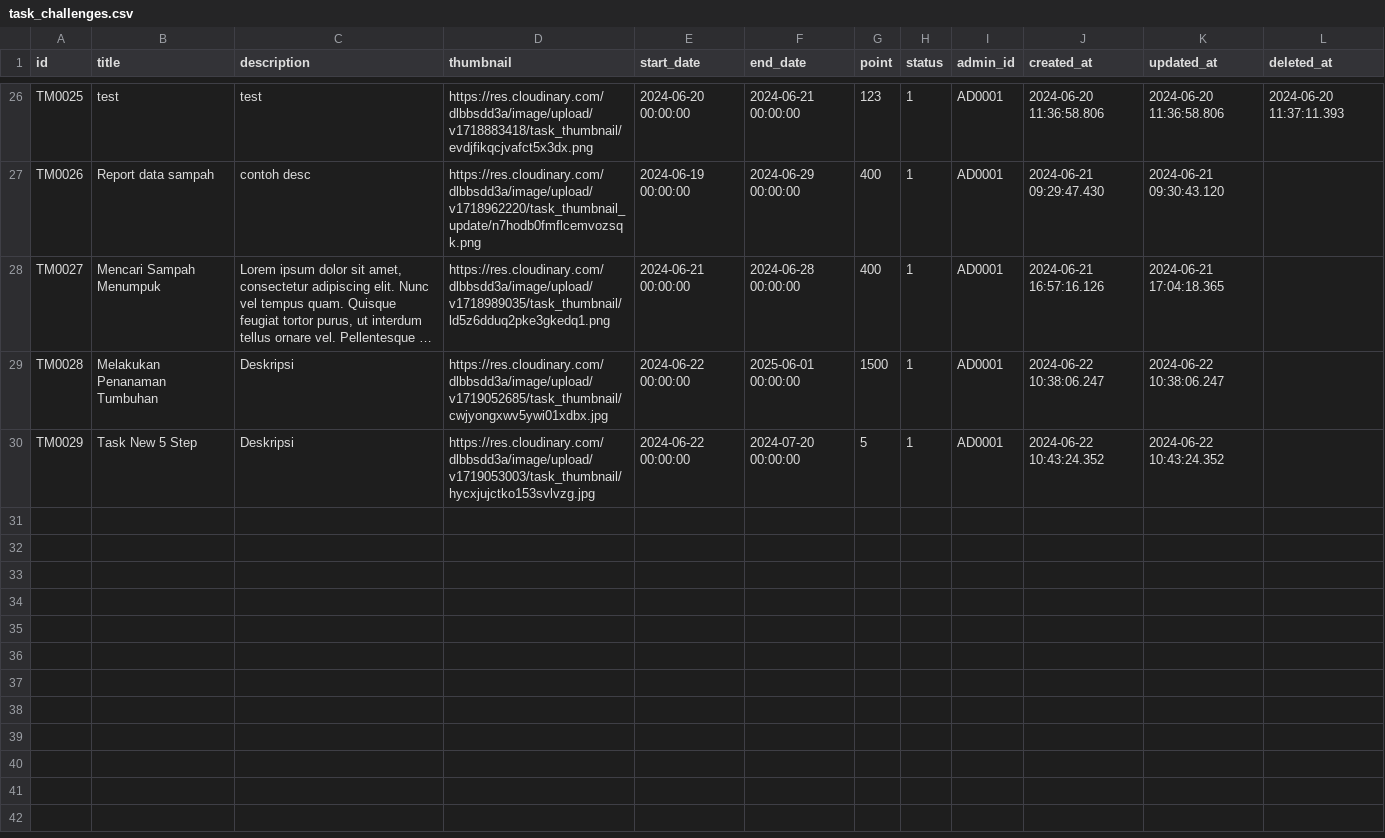
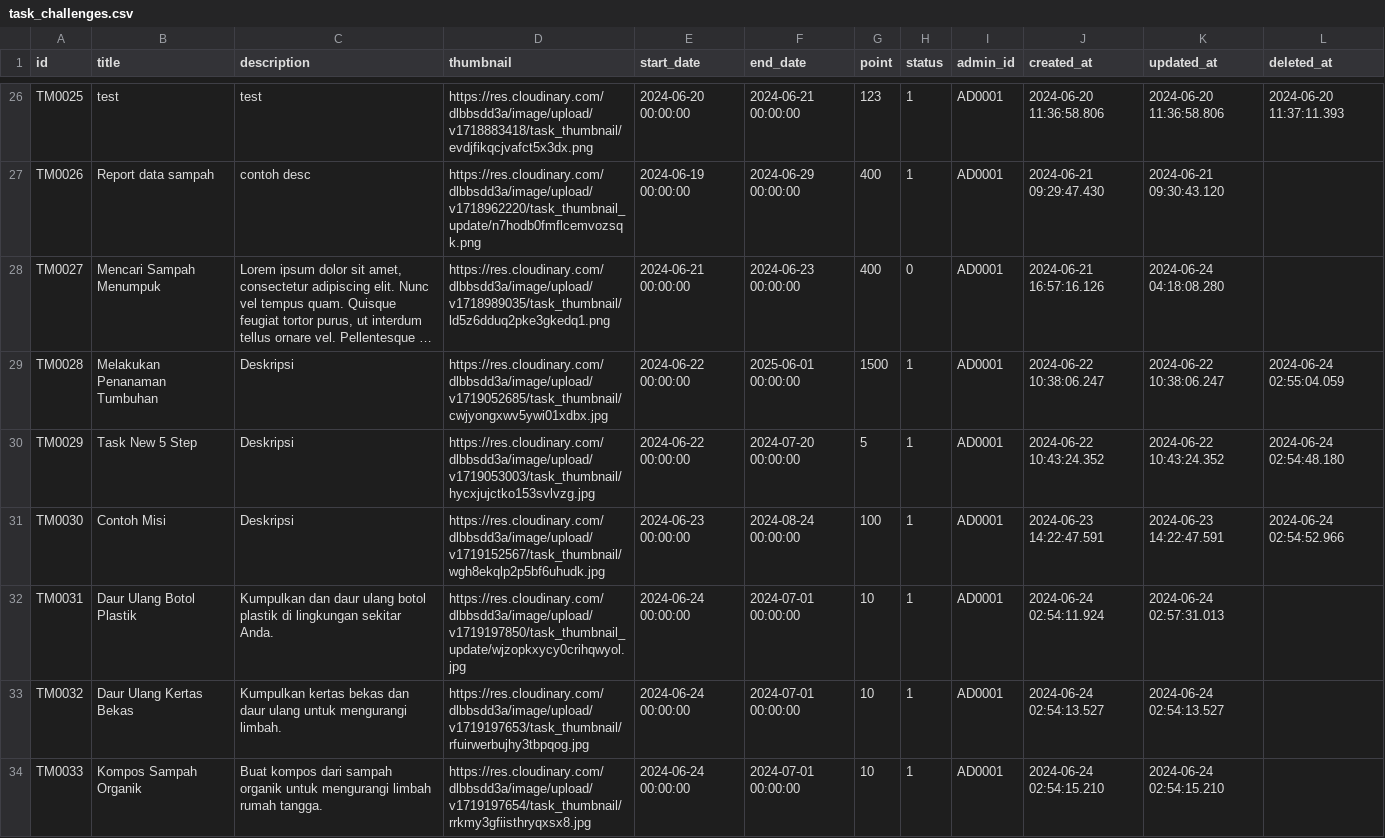
Before and after one commit to RECYTHNG/recything-de, a CSV file: data_database/task_challenges.csv, drawn as a sheet; only a part is shown, gaps mark what is left out; long unchanged cells end in …; the diff covers the shown part only; the diff names each change by its address in the sheet, - before the commit and + after, or states it on an @@ line.

```diff
--- a/data_database/task_challenges.csv
+++ b/data_database/task_challenges.csv
-F28 (end_date): 2024-06-28 00:00:00
+F28 (end_date): 2024-06-23 00:00:00
-H28 (status): 1
+H28 (status): 0
-K28 (updated_at): 2024-06-21 17:04:18.365
+K28 (updated_at): 2024-06-24 04:18:08.280
-L29 (deleted_at): (empty)
+L29 (deleted_at): 2024-06-24 02:55:04.059
-L30 (deleted_at): (empty)
+L30 (deleted_at): 2024-06-24 02:54:48.180
+row 31: TM0030 | Contoh Misi | Deskripsi | https://res.cloudinary.com/dlbbsdd3a/image/upload/v1719152567/task_thumbnail/wgh8ekqlp2p5bf6uhudk.jpg | 2024-06-23 00:00:00 | 2024-08-24 00:00:00 | 100 | 1 | AD0001 | 2024-06-23 14:22:47.591 | 2024-06-23 14:22:47.591 | 2024-06-24 02:54:52.966
+row 32: TM0031 | Daur Ulang Botol Plastik | Kumpulkan dan daur ulang botol plastik di lingkungan sekitar Anda. | https://res.cloudinary.com/dlbbsdd3a/image/upload/v1719197850/task_thumbnail_update/wjzopkxycy0crihqwyol.jpg | 2024-06-24 00:00:00 | 2024-07-01 00:00:00 | 10 | 1 | AD0001 | 2024-06-24 02:54:11.924 | 2024-06-24 02:57:31.013
+row 33: TM0032 | Daur Ulang Kertas Bekas | Kumpulkan kertas bekas dan daur ulang untuk mengurangi limbah. | https://res.cloudinary.com/dlbbsdd3a/image/upload/v1719197653/task_thumbnail/rfuirwerbujhy3tbpqog.jpg | 2024-06-24 00:00:00 | 2024-07-01 00:00:00 | 10 | 1 | AD0001 | 2024-06-24 02:54:13.527 | 2024-06-24 02:54:13.527
+row 34: TM0033 | Kompos Sampah Organik | Buat kompos dari sampah organik untuk mengurangi limbah rumah tangga. | https://res.cloudinary.com/dlbbsdd3a/image/upload/v1719197654/task_thumbnail/rrkmy3gfiisthryqxsx8.jpg | 2024-06-24 00:00:00 | 2024-07-01 00:00:00 | 10 | 1 | AD0001 | 2024-06-24 02:54:15.210 | 2024-06-24 02:54:15.210
```
Also changed, not shown: 7 added rows and 1 edited cell elsewhere in this file, data_database/report_images.csv, data_database/reports.csv, 36 other files.
